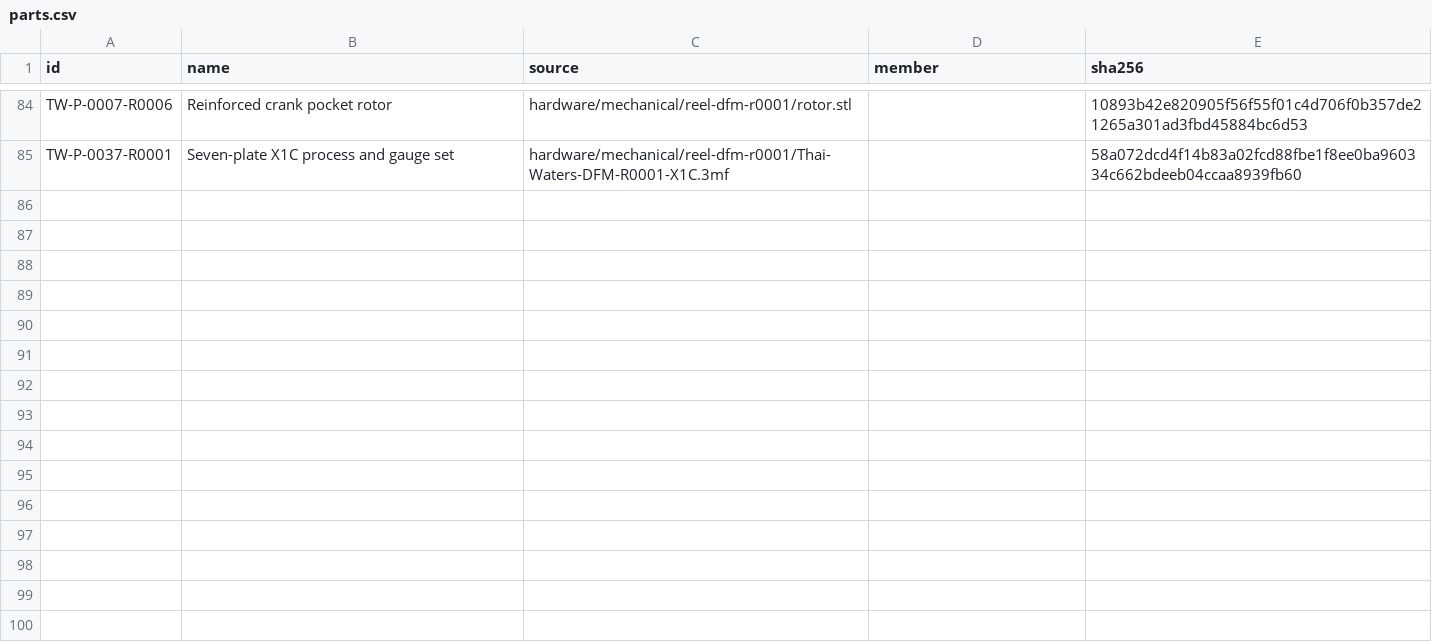
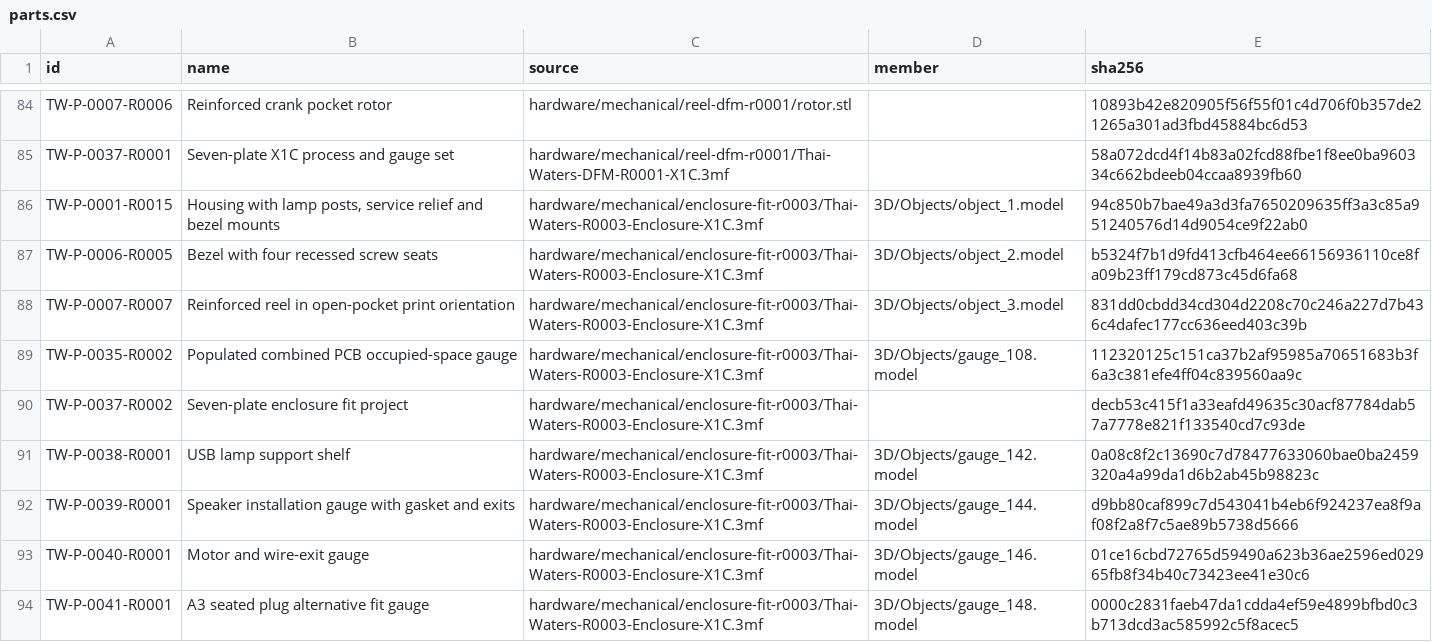
Before and after one commit to natthapolvanasrivilai/thai-waters-handheld, a CSV file: hardware/revisions/parts.csv, drawn as a sheet; only a part is shown, gaps mark what is left out; the diff names each change by its address in the sheet, - before the commit and + after, or states it on an @@ line.

Commit message:
Issue R0003 enclosure fit kit with verified component gauges and serviceable closure

```diff
--- a/hardware/revisions/parts.csv
+++ b/hardware/revisions/parts.csv
+row 86: TW-P-0001-R0015 | Housing with lamp posts, service relief and bezel mounts | hardware/mechanical/enclosure-fit-r0003/Thai-Waters-R0003-Enclosure-X1C.3mf | 3D/Objects/object_1.model | 94c850b7bae49a3d3fa7650209635ff3a3c85a951240576d14d9054ce9f22ab0
+row 87: TW-P-0006-R0005 | Bezel with four recessed screw seats | hardware/mechanical/enclosure-fit-r0003/Thai-Waters-R0003-Enclosure-X1C.3mf | 3D/Objects/object_2.model | b5324f7b1d9fd413cfb464ee66156936110ce8fa09b23ff179cd873c45d6fa68
+row 88: TW-P-0007-R0007 | Reinforced reel in open-pocket print orientation | hardware/mechanical/enclosure-fit-r0003/Thai-Waters-R0003-Enclosure-X1C.3mf | 3D/Objects/object_3.model | 831dd0cbdd34cd304d2208c70c246a227d7b436c4dafec177cc636eed403c39b
+row 89: TW-P-0035-R0002 | Populated combined PCB occupied-space gauge | hardware/mechanical/enclosure-fit-r0003/Thai-Waters-R0003-Enclosure-X1C.3mf | 3D/Objects/gauge_108.model | 112320125c151ca37b2af95985a70651683b3f6a3c381efe4ff04c839560aa9c
+row 90: TW-P-0037-R0002 | Seven-plate enclosure fit project | hardware/mechanical/enclosure-fit-r0003/Thai-Waters-R0003-Enclosure-X1C.3mf |  | decb53c415f1a33eafd49635c30acf87784dab57a7778e821f133540cd7c93de
+row 91: TW-P-0038-R0001 | USB lamp support shelf | hardware/mechanical/enclosure-fit-r0003/Thai-Waters-R0003-Enclosure-X1C.3mf | 3D/Objects/gauge_142.model | 0a08c8f2c13690c7d78477633060bae0ba2459320a4a99da1d6b2ab45b98823c
+row 92: TW-P-0039-R0001 | Speaker installation gauge with gasket and exits | hardware/mechanical/enclosure-fit-r0003/Thai-Waters-R0003-Enclosure-X1C.3mf | 3D/Objects/gauge_144.model | d9bb80caf899c7d543041b4eb6f924237ea8f9af08f2a8f7c5ae89b5738d5666
+row 93: TW-P-0040-R0001 | Motor and wire-exit gauge | hardware/mechanical/enclosure-fit-r0003/Thai-Waters-R0003-Enclosure-X1C.3mf | 3D/Objects/gauge_146.model | 01ce16cbd72765d59490a623b36ae2596ed02965fb8f34b40c73423ee41e30c6
+row 94: TW-P-0041-R0001 | A3 seated plug alternative fit gauge | hardware/mechanical/enclosure-fit-r0003/Thai-Waters-R0003-Enclosure-X1C.3mf | 3D/Objects/gauge_148.model | 0000c2831faeb47da1cdda4ef59e4899bfbd0c3b713dcd3ac585992c5f8acec5
```
Also changed, not shown: hardware/revisions/assemblies.csv, hardware/revisions/members.csv, 50 other files.
